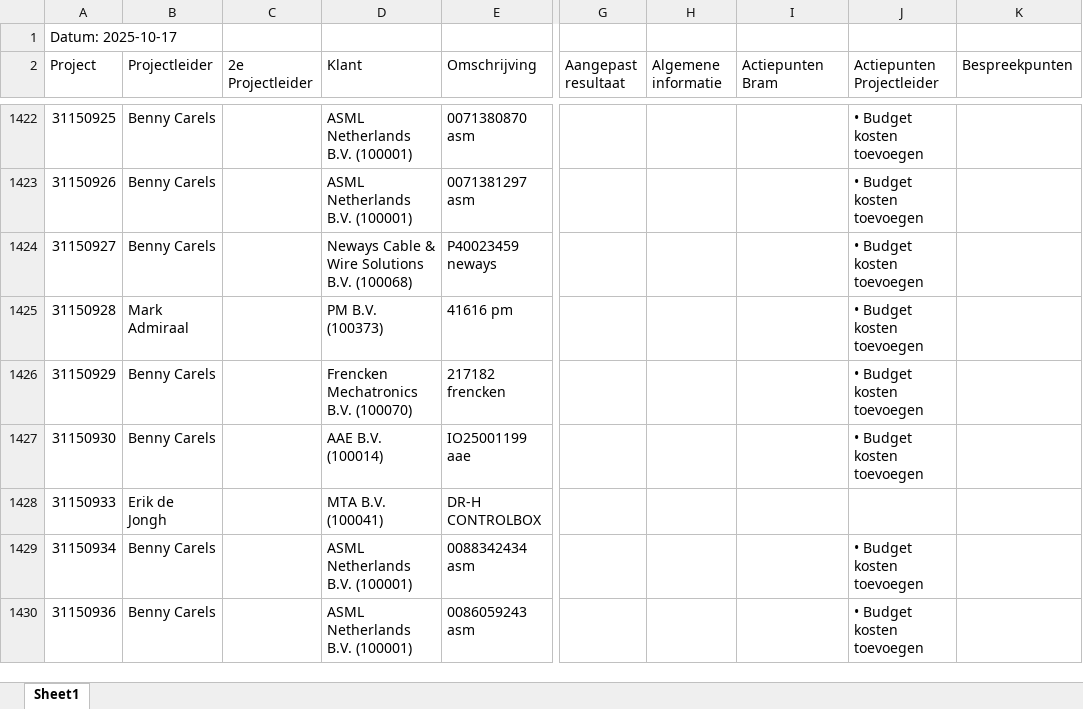
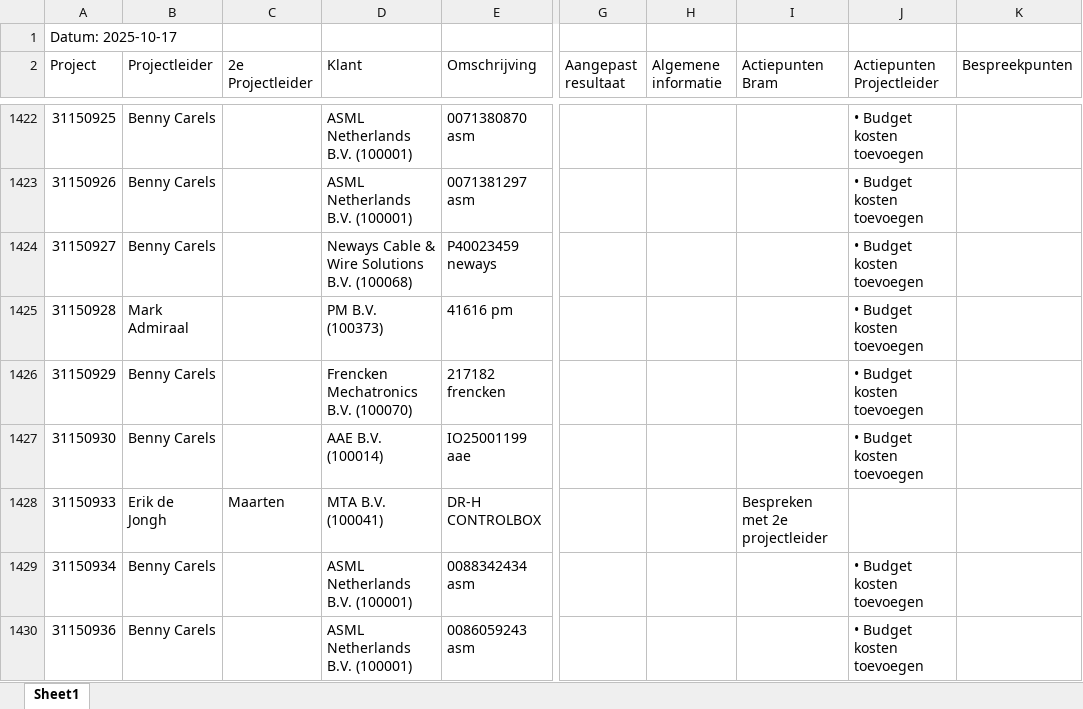
Before and after one commit to Bramos96/ProjectAdministrationVHE, an Excel workbook: Output/Werkbestand_AlleProjecten_2025-10-17.xlsx, sheet Sheet1, drawn as a sheet; only a part is shown, gaps mark what is left out; values as stored, in another font and other column widths than the file's, no cell formats; the diff covers the shown part only; the diff names each change by its address in the sheet, - before the commit and + after, or states it on an @@ line.

```diff
--- a/Output/Werkbestand_AlleProjecten_2025-10-17.xlsx (sheet Sheet1)
+++ b/Output/Werkbestand_AlleProjecten_2025-10-17.xlsx (sheet Sheet1)
-C1428 (2e Projectleider): (empty)
+C1428 (2e Projectleider): Maarten
-I1428 (Actiepunten Bram): (empty)
+I1428 (Actiepunten Bram): Bespreken met 2e projectleider
```
Also changed, not shown: 55 edited cells elsewhere in this sheet, cell formats, Output/Overzicht_Projectadministratie_Week42_2025.xlsx, Projectleiders.xlsx, 3 other files.
